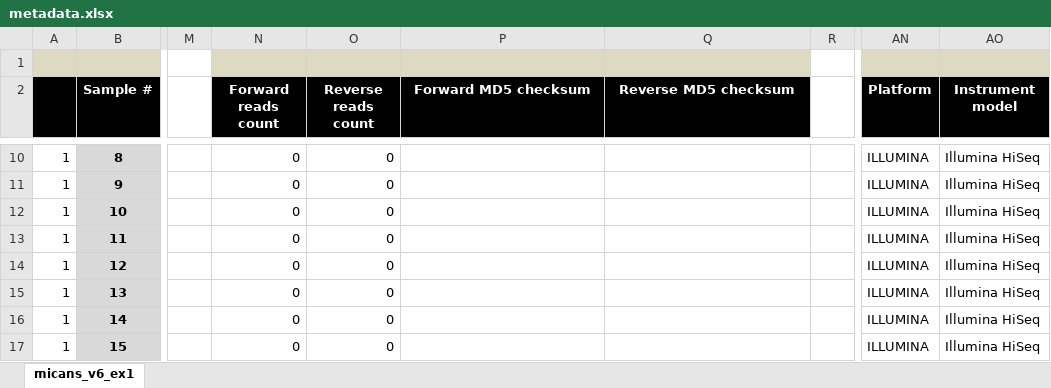
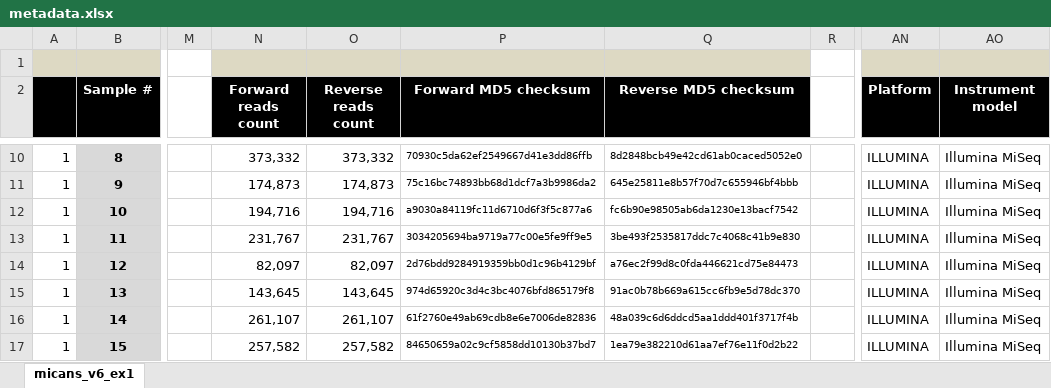
Before and after one commit to xapple/gefes, an Excel workbook: metadata/excel/projects/epfl/granular_sludge/metadata.xlsx, sheet micans_v6_ex1, drawn as a sheet; only a part is shown, gaps mark what is left out; values as stored, in another font and other column widths than the file's, no borders; conditional formats not drawn; the diff covers the shown part only; the diff names each change by its address in the sheet, - before the commit and + after, or states it on an @@ line.

```diff
--- a/metadata/excel/projects/epfl/granular_sludge/metadata.xlsx (sheet micans_v6_ex1)
+++ b/metadata/excel/projects/epfl/granular_sludge/metadata.xlsx (sheet micans_v6_ex1)
-N10 (Forward reads count): 0
+N10 (Forward reads count): 373,332
-O10 (Reverse reads count): 0
+O10 (Reverse reads count): 373,332
-P10 (Forward MD5 checksum): (empty)
+P10 (Forward MD5 checksum): 70930c5da62ef2549667d41e3dd86ffb
-Q10 (Reverse MD5 checksum): (empty)
+Q10 (Reverse MD5 checksum): 8d2848bcb49e42cd61ab0caced5052e0
-AO10:AO17 (Instrument model): Illumina HiSeq
+AO10:AO17 (Instrument model): Illumina MiSeq
-N11 (Forward reads count): 0
+N11 (Forward reads count): 174,873
-O11 (Reverse reads count): 0
+O11 (Reverse reads count): 174,873
-P11 (Forward MD5 checksum): (empty)
+P11 (Forward MD5 checksum): 75c16bc74893bb68d1dcf7a3b9986da2
-Q11 (Reverse MD5 checksum): (empty)
+Q11 (Reverse MD5 checksum): 645e25811e8b57f70d7c655946bf4bbb
-N12 (Forward reads count): 0
+N12 (Forward reads count): 194,716
-O12 (Reverse reads count): 0
+O12 (Reverse reads count): 194,716
-P12 (Forward MD5 checksum): (empty)
+P12 (Forward MD5 checksum): a9030a84119fc11d6710d6f3f5c877a6
-Q12 (Reverse MD5 checksum): (empty)
+Q12 (Reverse MD5 checksum): fc6b90e98505ab6da1230e13bacf7542
-N13 (Forward reads count): 0
+N13 (Forward reads count): 231,767
-O13 (Reverse reads count): 0
+O13 (Reverse reads count): 231,767
-P13 (Forward MD5 checksum): (empty)
+P13 (Forward MD5 checksum): 3034205694ba9719a77c00e5fe9ff9e5
-Q13 (Reverse MD5 checksum): (empty)
+Q13 (Reverse MD5 checksum): 3be493f2535817ddc7c4068c41b9e830
-N14 (Forward reads count): 0
+N14 (Forward reads count): 82,097
-O14 (Reverse reads count): 0
+O14 (Reverse reads count): 82,097
-P14 (Forward MD5 checksum): (empty)
+P14 (Forward MD5 checksum): 2d76bdd9284919359bb0d1c96b4129bf
-Q14 (Reverse MD5 checksum): (empty)
+Q14 (Reverse MD5 checksum): a76ec2f99d8c0fda446621cd75e84473
-N15 (Forward reads count): 0
+N15 (Forward reads count): 143,645
-O15 (Reverse reads count): 0
+O15 (Reverse reads count): 143,645
-P15 (Forward MD5 checksum): (empty)
+P15 (Forward MD5 checksum): 974d65920c3d4c3bc4076bfd865179f8
-Q15 (Reverse MD5 checksum): (empty)
+Q15 (Reverse MD5 checksum): 91ac0b78b669a615cc6fb9e5d78dc370
-N16 (Forward reads count): 0
+N16 (Forward reads count): 261,107
-O16 (Reverse reads count): 0
+O16 (Reverse reads count): 261,107
-P16 (Forward MD5 checksum): (empty)
+P16 (Forward MD5 checksum): 61f2760e49ab69cdb8e6e7006de82836
-Q16 (Reverse MD5 checksum): (empty)
+Q16 (Reverse MD5 checksum): 48a039c6d6ddcd5aa1ddd401f3717f4b
-N17 (Forward reads count): 0
+N17 (Forward reads count): 257,582
-O17 (Reverse reads count): 0
+O17 (Reverse reads count): 257,582
-P17 (Forward MD5 checksum): (empty)
+P17 (Forward MD5 checksum): 84650659a02c9cf5858dd10130b37bd7
-Q17 (Reverse MD5 checksum): (empty)
+Q17 (Reverse MD5 checksum): 1ea79e382210d61aa7ef76e11f0d2b22
```
Also changed, not shown: 777 edited cells elsewhere in this sheet, 3 other files.
